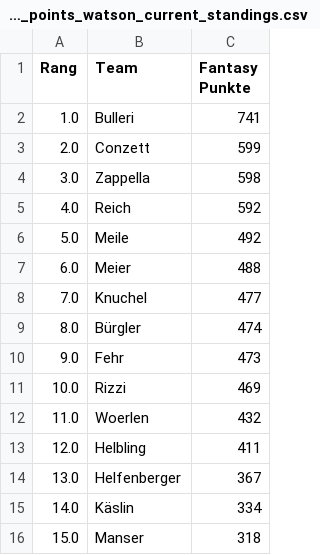
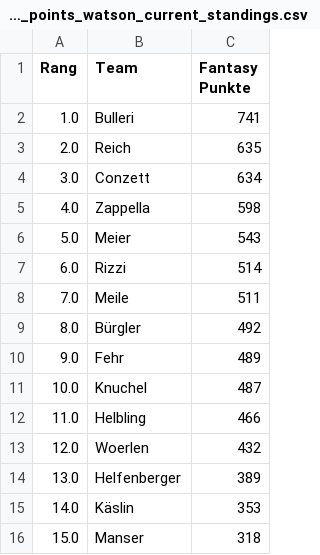
Before and after one commit to leasennch/skifantasy-results, a CSV file: watson/fantasy_points_watson_current_standings.csv, drawn as a sheet.

```diff
--- a/watson/fantasy_points_watson_current_standings.csv
+++ b/watson/fantasy_points_watson_current_standings.csv
@@ -2,15 +2,15 @@ Rang,Team,Fantasy Punkte
 1.0,Bulleri,741
-2.0,Conzett,599
-3.0,Zappella,598
-4.0,Reich,592
-5.0,Meile,492
-6.0,Meier,488
-7.0,Knuchel,477
-8.0,Bürgler,474
-9.0,Fehr,473
-10.0,Rizzi,469
-11.0,Woerlen,432
-12.0,Helbling,411
-13.0,Helfenberger,367
-14.0,Käslin,334
+2.0,Reich,635
+3.0,Conzett,634
+4.0,Zappella,598
+5.0,Meier,543
+6.0,Rizzi,514
+7.0,Meile,511
+8.0,Bürgler,492
+9.0,Fehr,489
+10.0,Knuchel,487
+11.0,Helbling,466
+12.0,Woerlen,432
+13.0,Helfenberger,389
+14.0,Käslin,353
 15.0,Manser,318
```
Also changed, not shown: unteresAaretal/fantasy_points_Unteres Aaretal_point_races.csv, watson/fantasy_points_watson_point_races.csv, 7 other files.
